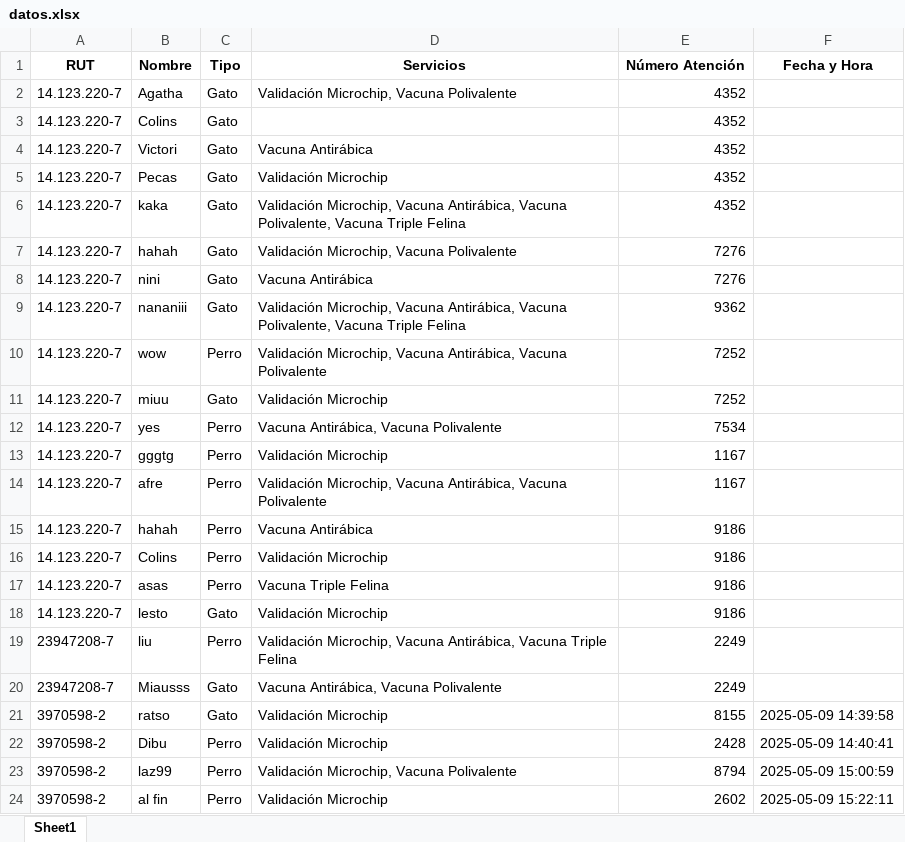
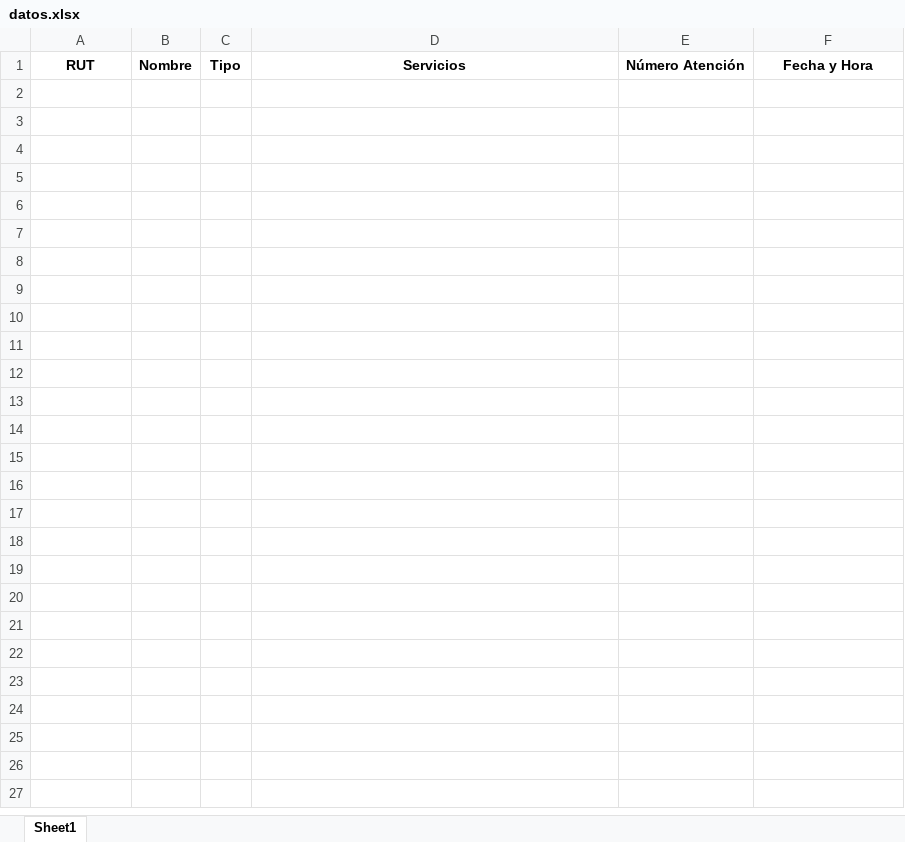
Before and after one commit to stgofaz/app-atencion-mascotas, an Excel workbook: datos.xlsx, sheet Sheet1, drawn as a sheet; values as stored, in another font and other column widths than the file's, no borders; the diff names each change by its address in the sheet, - before the commit and + after, or states it on an @@ line.

Commit message:
Limpia datos del Excel

```diff
--- a/datos.xlsx (sheet Sheet1)
+++ b/datos.xlsx (sheet Sheet1)
-row 2: 14.123.220-7 | Agatha | Gato | Validación Microchip, Vacuna Polivalente | 4352
-row 3: 14.123.220-7 | Colins | Gato |  | 4352
-row 4: 14.123.220-7 | Victori | Gato | Vacuna Antirábica | 4352
-row 5: 14.123.220-7 | Pecas | Gato | Validación Microchip | 4352
-row 6: 14.123.220-7 | kaka | Gato | Validación Microchip, Vacuna Antirábica, Vacuna Polivalente, Vacuna Triple Felina | 4352
-row 7: 14.123.220-7 | hahah | Gato | Validación Microchip, Vacuna Polivalente | 7276
-row 8: 14.123.220-7 | nini | Gato | Vacuna Antirábica | 7276
-row 9: 14.123.220-7 | nananiii | Gato | Validación Microchip, Vacuna Antirábica, Vacuna Polivalente, Vacuna Triple Felina | 9362
-row 10: 14.123.220-7 | wow | Perro | Validación Microchip, Vacuna Antirábica, Vacuna Polivalente | 7252
-row 11: 14.123.220-7 | miuu | Gato | Validación Microchip | 7252
-row 12: 14.123.220-7 | yes | Perro | Vacuna Antirábica, Vacuna Polivalente | 7534
-row 13: 14.123.220-7 | gggtg | Perro | Validación Microchip | 1167
-row 14: 14.123.220-7 | afre | Perro | Validación Microchip, Vacuna Antirábica, Vacuna Polivalente | 1167
-row 15: 14.123.220-7 | hahah | Perro | Vacuna Antirábica | 9186
-row 16: 14.123.220-7 | Colins | Perro | Validación Microchip | 9186
-row 17: 14.123.220-7 | asas | Perro | Vacuna Triple Felina | 9186
-row 18: 14.123.220-7 | lesto | Gato | Validación Microchip | 9186
-row 19: 23947208-7 | liu | Perro | Validación Microchip, Vacuna Antirábica, Vacuna Triple Felina | 2249
-row 20: 23947208-7 | Miausss | Gato | Vacuna Antirábica, Vacuna Polivalente | 2249
-row 21: 3970598-2 | ratso | Gato | Validación Microchip | 8155 | 2025-05-09 14:39:58
-row 22: 3970598-2 | Dibu | Perro | Validación Microchip | 2428 | 2025-05-09 14:40:41
-row 23: 3970598-2 | laz99 | Perro | Validación Microchip, Vacuna Polivalente | 8794 | 2025-05-09 15:00:59
-row 24: 3970598-2 | al fin | Perro | Validación Microchip | 2602 | 2025-05-09 15:22:11
```
